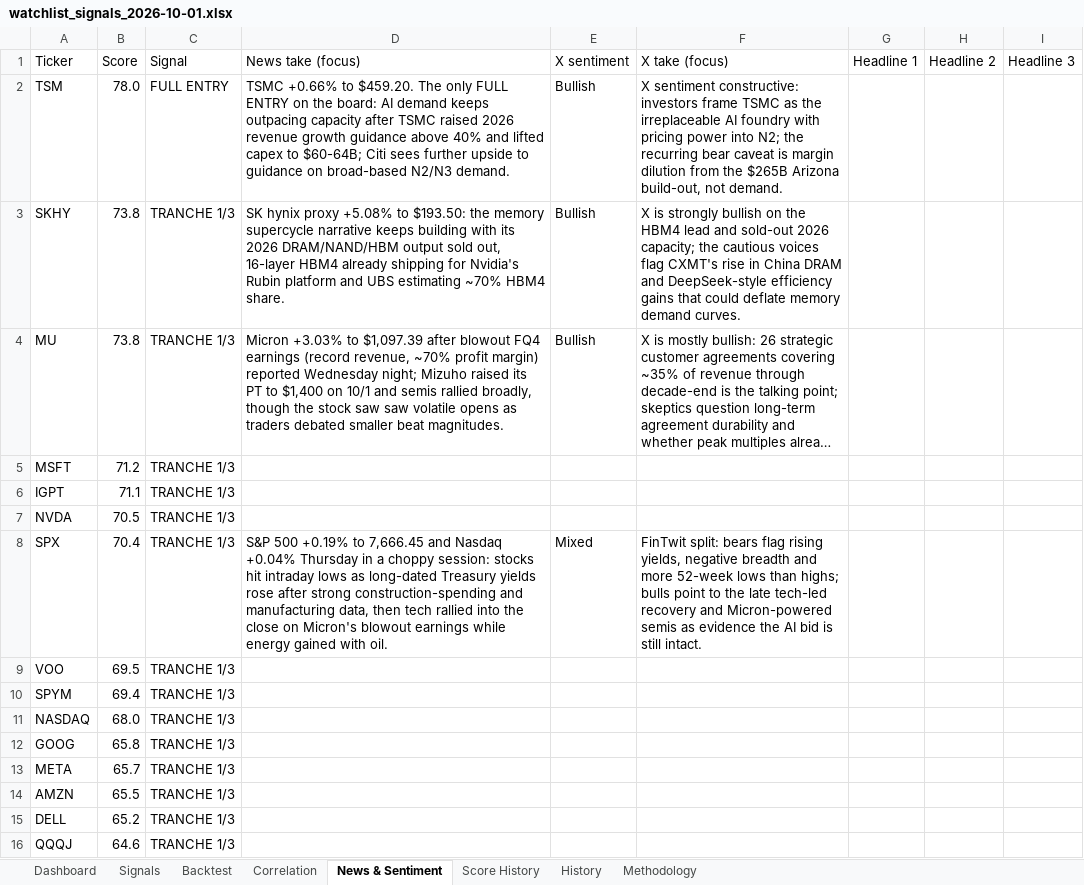
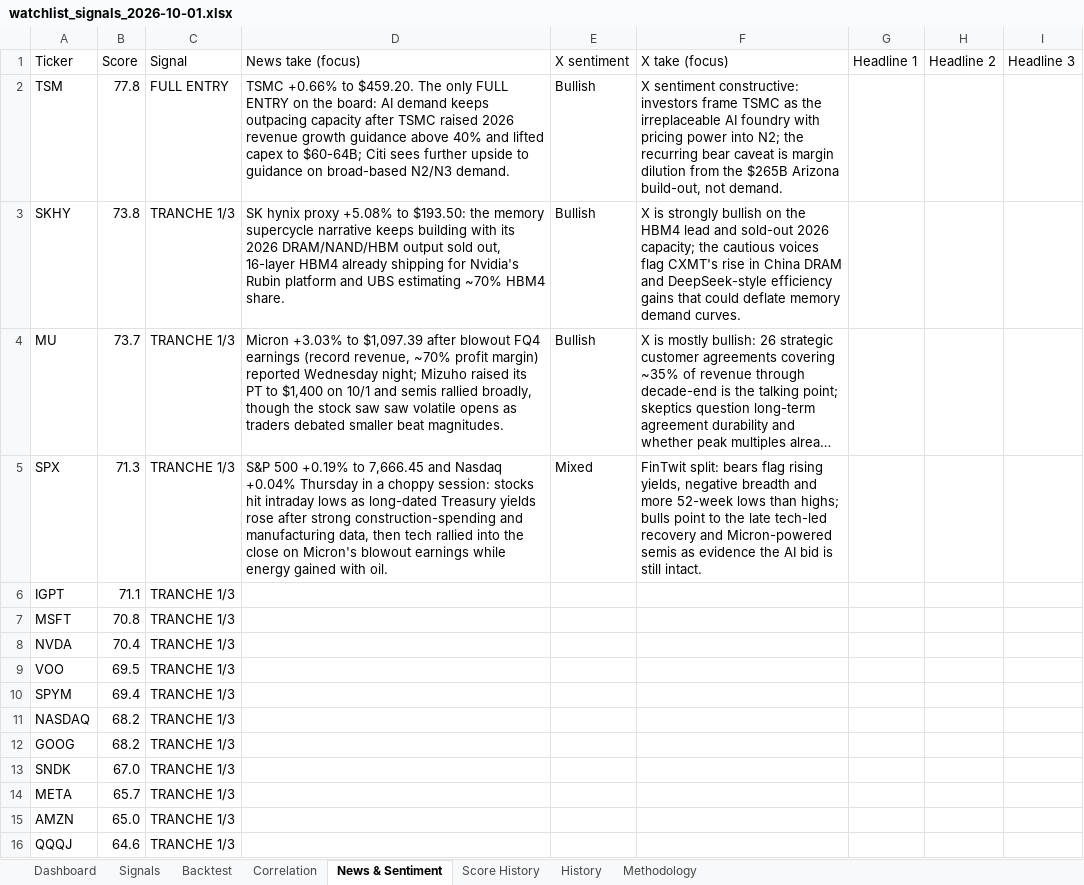
Before and after one commit to chancowen/Daily-US-Stocks-Quant-Analysis, an Excel workbook: data/watchlist_signals_2026-10-01.xlsx, sheet News & Sentiment, drawn as a sheet; only a part is shown; long unchanged cells end in …; values as stored, in another font and other column widths than the file's, no cell formats; removed rows and columns are numbered as before the commit, all else as after; the diff covers the shown part only; the diff names each change by its address in the sheet, - before the commit and + after, or states it on an @@ line.

```diff
--- a/data/watchlist_signals_2026-10-01.xlsx (sheet News & Sentiment)
+++ b/data/watchlist_signals_2026-10-01.xlsx (sheet News & Sentiment)
-B2 (Score): 78.0
+B2 (Score): 77.8
-B4 (Score): 73.8
+B4 (Score): 73.7
-row 5: MSFT | 71.2 | TRANCHE 1/3
+row 5: SPX | 71.3 | TRANCHE 1/3 | S&P 500 +0.19% to 7,666.45 and Nasdaq +0.04% Thursday in a choppy session: stocks hit intraday lows as long-dated Treasury yields rose after strong construction-spending and manufacturing data, then tech rallied into the close on Micron's blowout earnings while energy gained with oil. | Mixed | FinTwit split: bears flag rising yields, negative breadth and more 52-week lows than highs; bulls point to the late tech-led recovery and Micron-powered semis as evidence the AI bid is still intact.
+row 7: MSFT | 70.8 | TRANCHE 1/3
-B8 (Score): 70.5
+B8 (Score): 70.4
-row 8: SPX | 70.4 | TRANCHE 1/3 | S&P 500 +0.19% to 7,666.45 and Nasdaq +0.04% Thursday in a choppy session: stocks hit intraday lows as long-dated Treasury yields rose after strong construction-spending and manufacturing data, then tech rallied into the close on Micron's blowout earnings while energy gained with oil. | Mixed | FinTwit split: bears flag rising yields, negative breadth and more 52-week lows than highs; bulls point to the late tech-led recovery and Micron-powered semis as evidence the AI bid is still intact.
-B11 (Score): 68.0
+B11 (Score): 68.2
-B12 (Score): 65.8
+B12 (Score): 68.2
+row 13: SNDK | 67.0 | TRANCHE 1/3
-B15 (Score): 65.5
+B15 (Score): 65.0
-row 15: DELL | 65.2 | TRANCHE 1/3
```
Also changed, not shown: 19 added rows, 13 removed rows and 13 edited cells elsewhere in this sheet, sheet Signals, sheet History, sheet Backtest, sheet Score History, sheet Correlation, sheet Dashboard, cell formats, 4 other files.
